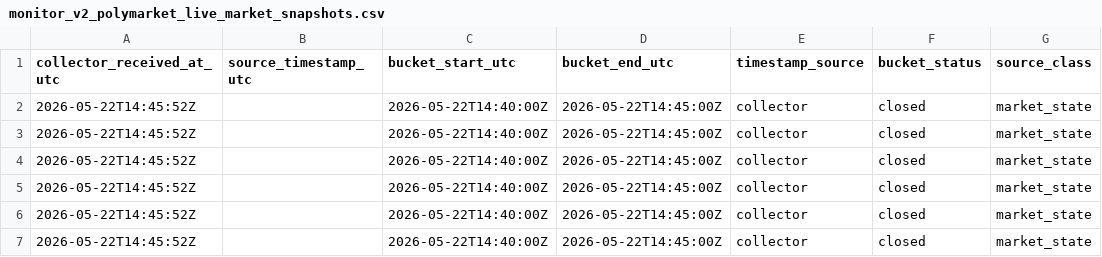
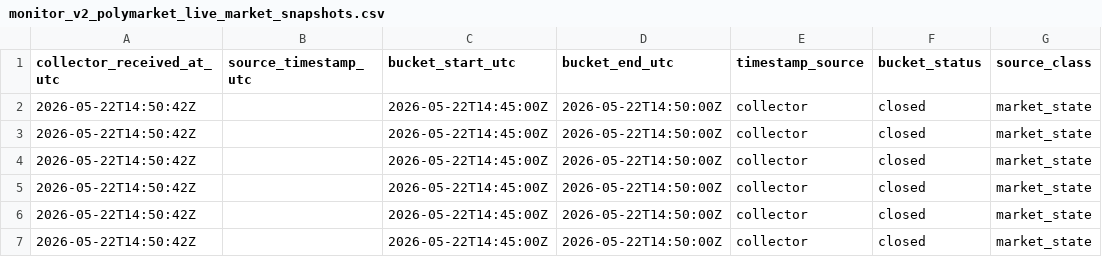
Before and after one commit to Pablozh123/multi-agent-orchestration-informational-efficiency, a CSV file: data/results/monitor_v2_polymarket_live_market_snapshots.csv, drawn as a sheet; only a part is shown; the diff names each change by its address in the sheet, - before the commit and + after, or states it on an @@ line.

```diff
--- a/data/results/monitor_v2_polymarket_live_market_snapshots.csv
+++ b/data/results/monitor_v2_polymarket_live_market_snapshots.csv
-A2:A7 (collector_received_at_utc): 2026-05-22T14:45:52Z
+A2:A7 (collector_received_at_utc): 2026-05-22T14:50:42Z
-C2:C7 (bucket_start_utc): 2026-05-22T14:40:00Z
+C2:C7 (bucket_start_utc): 2026-05-22T14:45:00Z
-D2:D7 (bucket_end_utc): 2026-05-22T14:45:00Z
+D2:D7 (bucket_end_utc): 2026-05-22T14:50:00Z
```
Also changed, not shown: data/results/monitor_v2_polymarket_live_wallet_tier_snapshots.csv, data/results/monitor_v2_polymarket_live_watchlist.csv, 15 other files.
